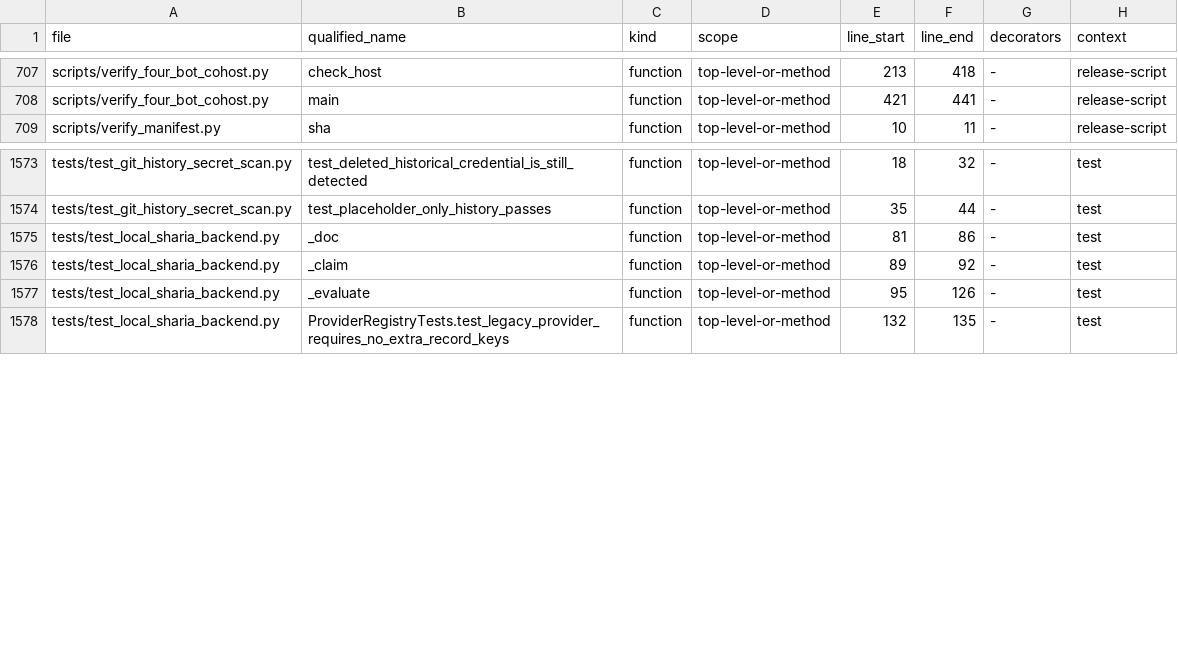
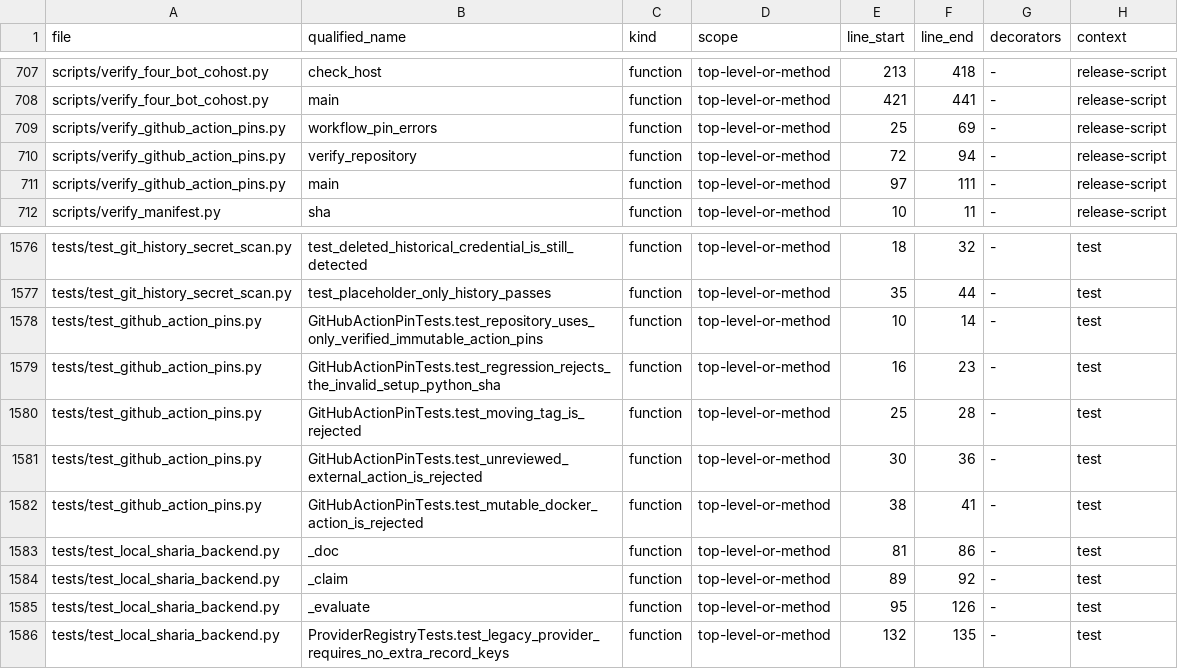
Before and after one commit to asad13-Binana/Binana-Binance-Spot-Trading-Sharia-Compliance-BOT-LIVE, a CSV file: docs/audit/FUNCTION_CALLBACK_LEDGER.csv, drawn as a sheet; only a part is shown, gaps mark what is left out.

Commit message:
Fix Binance contract-drift Action pin and prevent recurrence (#14)
Repair the invalid setup-python pin, add repository-wide immutable action-pin verification, and preserve all protected trading-core files. LIVE remains simulation-default and disarmed.

```diff
--- a/docs/audit/FUNCTION_CALLBACK_LEDGER.csv
+++ b/docs/audit/FUNCTION_CALLBACK_LEDGER.csv
@@ -708,2 +708,5 @@ scripts/verify_four_bot_cohost.py,check_host,function,top-level-or-method,213,41
 scripts/verify_four_bot_cohost.py,main,function,top-level-or-method,421,441,-,release-script
+scripts/verify_github_action_pins.py,workflow_pin_errors,function,top-level-or-method,25,69,-,release-script
+scripts/verify_github_action_pins.py,verify_repository,function,top-level-or-method,72,94,-,release-script
+scripts/verify_github_action_pins.py,main,function,top-level-or-method,97,111,-,release-script
 scripts/verify_manifest.py,sha,function,top-level-or-method,10,11,-,release-script
@@ -1574,2 +1577,7 @@ tests/test_git_history_secret_scan.py,test_deleted_historical_credential_is_stil
 tests/test_git_history_secret_scan.py,test_placeholder_only_history_passes,function,top-level-or-method,35,44,-,test
+tests/test_github_action_pins.py,GitHubActionPinTests.test_repository_uses_only_verified_immutable_action_pins,function,top-level-or-method,10,14,-,test
+tests/test_github_action_pins.py,GitHubActionPinTests.test_regression_rejects_the_invalid_setup_python_sha,function,top-level-or-method,16,23,-,test
+tests/test_github_action_pins.py,GitHubActionPinTests.test_moving_tag_is_rejected,function,top-level-or-method,25,28,-,test
+tests/test_github_action_pins.py,GitHubActionPinTests.test_unreviewed_external_action_is_rejected,function,top-level-or-method,30,36,-,test
+tests/test_github_action_pins.py,GitHubActionPinTests.test_mutable_docker_action_is_rejected,function,top-level-or-method,38,41,-,test
 tests/test_local_sharia_backend.py,_doc,function,top-level-or-method,81,86,-,test
```
Also changed, not shown: docs/audit/FILE_REVIEW_LEDGER.csv, 7 other files.
